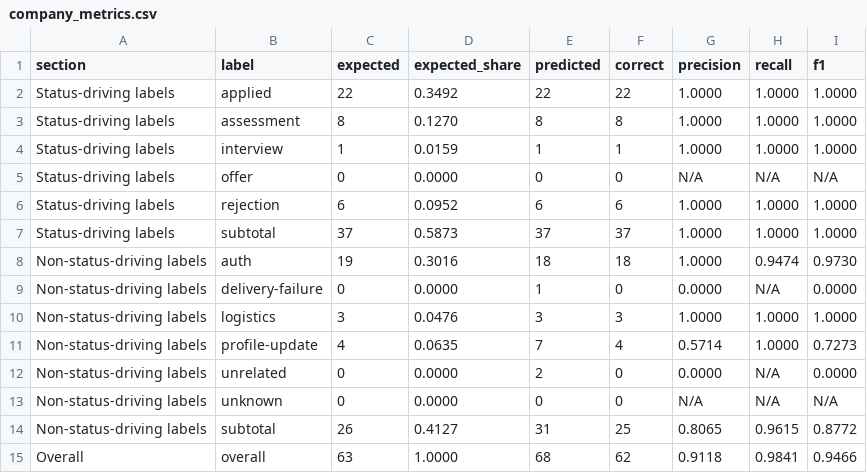
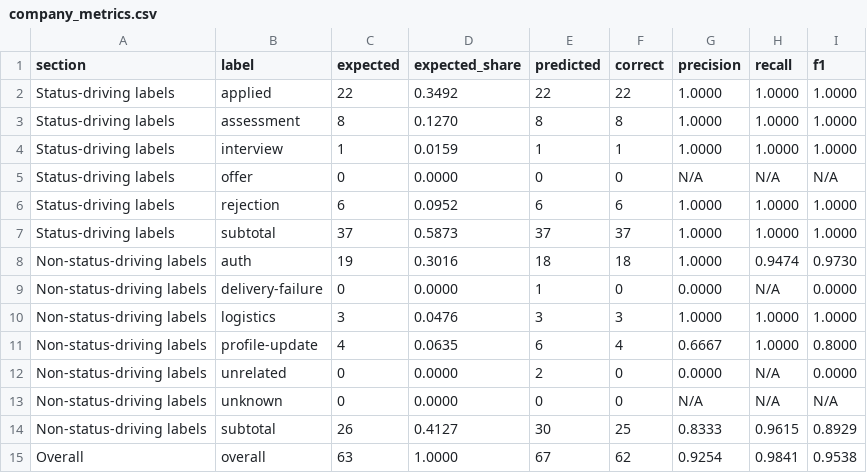
Before and after one commit to Kaichao-Zheng/Heard-Back-Yet, a CSV file: data/eval/company_metrics.csv, drawn as a sheet.

```diff
--- a/data/eval/company_metrics.csv
+++ b/data/eval/company_metrics.csv
@@ -10,6 +10,6 @@ Non-status-driving labels,delivery-failure,0,0.0000,1,0,0.0000,N/A,0.0000
 Non-status-driving labels,logistics,3,0.0476,3,3,1.0000,1.0000,1.0000
-Non-status-driving labels,profile-update,4,0.0635,7,4,0.5714,1.0000,0.7273
+Non-status-driving labels,profile-update,4,0.0635,6,4,0.6667,1.0000,0.8000
 Non-status-driving labels,unrelated,0,0.0000,2,0,0.0000,N/A,0.0000
 Non-status-driving labels,unknown,0,0.0000,0,0,N/A,N/A,N/A
-Non-status-driving labels,subtotal,26,0.4127,31,25,0.8065,0.9615,0.8772
-Overall,overall,63,1.0000,68,62,0.9118,0.9841,0.9466
+Non-status-driving labels,subtotal,26,0.4127,30,25,0.8333,0.9615,0.8929
+Overall,overall,63,1.0000,67,62,0.9254,0.9841,0.9538
```
Also changed, not shown: data/eval/company_comparison.csv, data/eval/position_comparison.csv, 1 other file.
